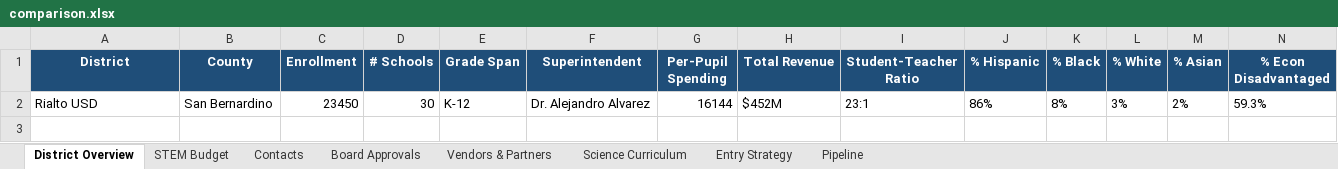
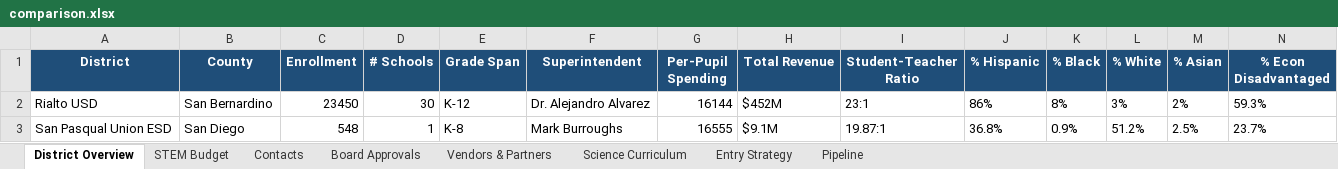
Before and after one commit to EiliSierra/modelit-district-intel, an Excel workbook: comparison.xlsx, sheet District Overview, drawn as a sheet; only a part is shown; values as stored, in another font and other column widths than the file's, no borders; rows hold the shown columns only; the diff names each change by its address in the sheet, - before the commit and + after, or states it on an @@ line.

```diff
--- a/comparison.xlsx (sheet District Overview)
+++ b/comparison.xlsx (sheet District Overview)
+row 3: San Pasqual Union ESD | San Diego | 548 | 1 | K-8 | Mark Burroughs | 16555 | $9.1M | 19.87:1 | 36.8% | 0.9% | 51.2% | 2.5% | 23.7%
```
Also changed, not shown: sheet Contacts, sheet Vendors & Partners, sheet Science Curriculum, sheet STEM Budget, sheet Pipeline, sheet Entry Strategy, 11 other files.
